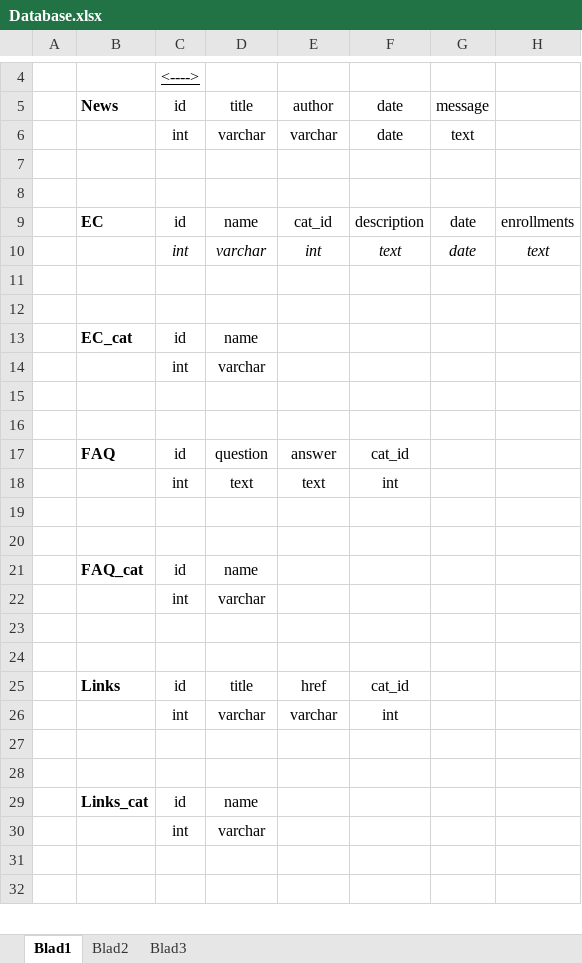
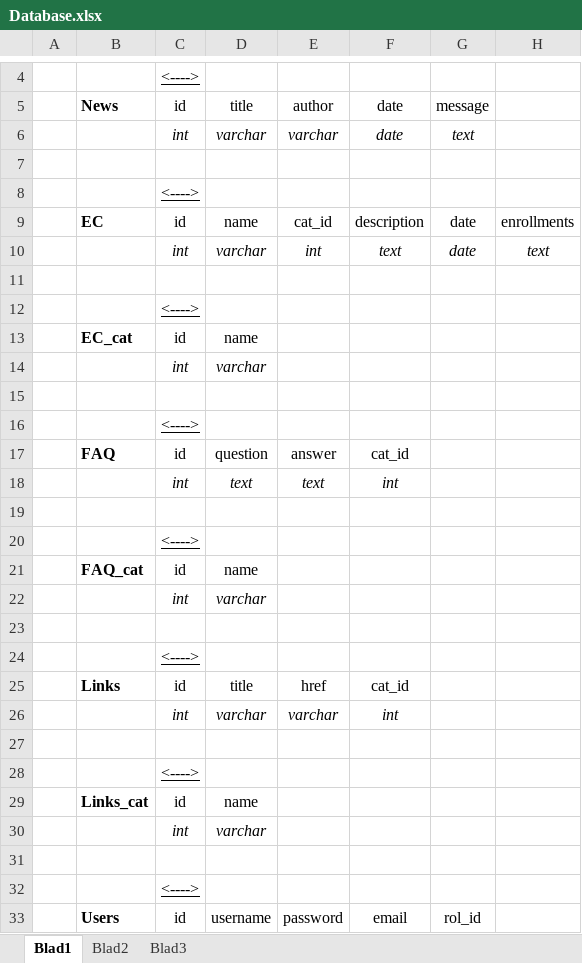
Before and after one commit to GRAAFYME/SubscribeMeJ1P4P, an Excel workbook: Documentatie/Analyse/Database.xlsx, sheet Blad1, drawn as a sheet; only a part is shown, gaps mark what is left out; the shorter side is filled out with more unchanged rows; values as stored, in another font and other column widths than the file's, no borders; charts and pictures not drawn; the diff covers the shown part only; the diff names each change by its address in the sheet, - before the commit and + after, or states it on an @@ line.

Commit message:
'Data-analyse V1' afgerond.

```diff
--- a/Documentatie/Analyse/Database.xlsx (sheet Blad1)
+++ b/Documentatie/Analyse/Database.xlsx (sheet Blad1)
-C6:G6 italic: off
+C6:G6 italic: on
-C8: (empty)
+C8: <---->
-C12: (empty)
+C12: <---->
-C14:D14 italic: off
+C14:D14 italic: on
-C16: (empty)
+C16: <---->
-C18:F18 italic: off
+C18:F18 italic: on
-C20: (empty)
+C20: <---->
-C22:D22 italic: off
+C22:D22 italic: on
-C24: (empty)
+C24: <---->
-C26:F26 italic: off
+C26:F26 italic: on
-C28: (empty)
+C28: <---->
-C30:D30 italic: off
+C30:D30 italic: on
+row 32:  |  | <---->
```
Also changed, not shown: 2 added rows, 1 removed row and 1 edited cell elsewhere in this sheet, charts or pictures, 1 other file.
